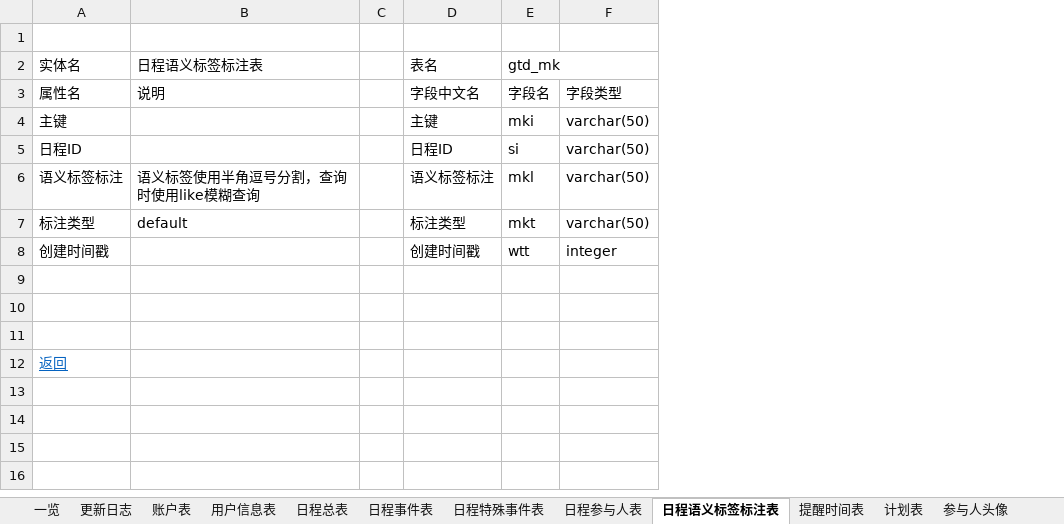
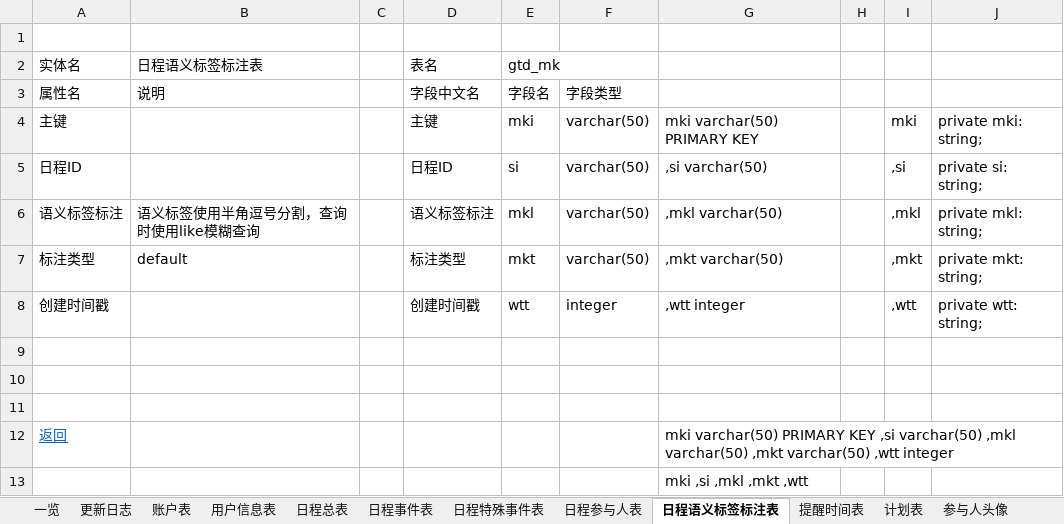
Before and after one commit to XJ-GTD/GTD2, an Excel workbook: A-开发相关文档素材/6.二期文档/客户端数据表字典.xlsx, sheet 日程语义标签标注表, drawn as a sheet; values as stored, in another font and other column widths than the file's, no borders; the diff names each change by its address in the sheet, - before the commit and + after, or states it on an @@ line.

```diff
--- a/A-开发相关文档素材/6.二期文档/客户端数据表字典.xlsx (sheet 日程语义标签标注表)
+++ b/A-开发相关文档素材/6.二期文档/客户端数据表字典.xlsx (sheet 日程语义标签标注表)
+column G, rows 4-12: mki varchar(50) PRIMARY KEY | ,si varchar(50) | ,mkl varchar(50) | ,mkt varchar(50) | ,wtt integer |  |  |  | mki varchar(50) PRIMARY KEY ,si varchar(50) ,mkl varchar(50) ,mkt varchar(50) ,wtt integer
+column H, empty
+column I, rows 4-8: mki | ,si | ,mkl | ,mkt | ,wtt
+column J, rows 4-8: private mki: string; | private si: string; | private mkl: string; | private mkt: string; | private wtt: string;
+row 13:  |  |  |  |  |  | mki ,si ,mkl ,mkt ,wtt
```
Also changed, not shown: 1 other file.
